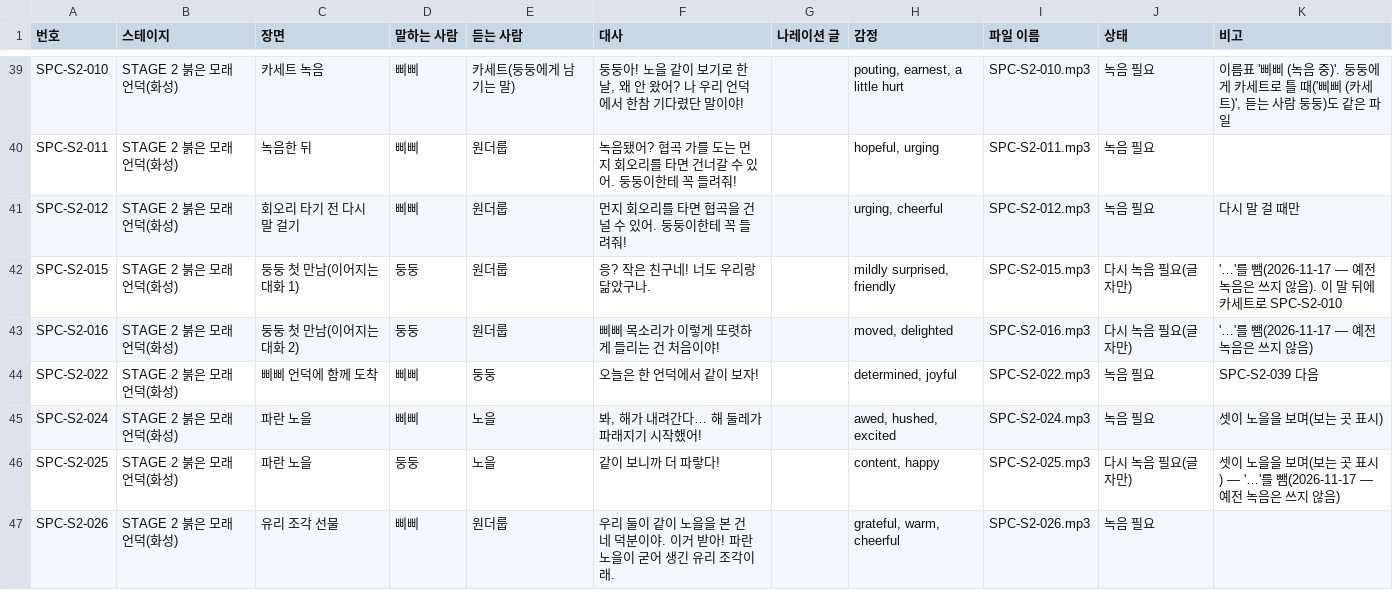
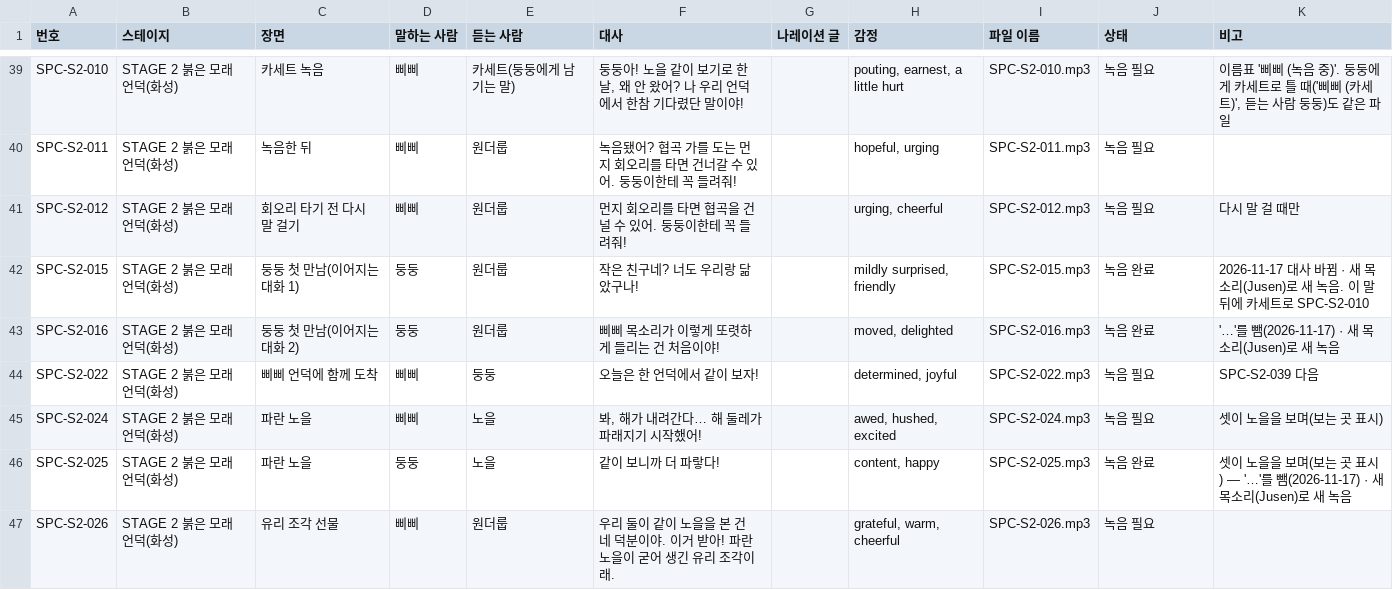
Before and after one commit to wonderloop-explorer/wonderloop-game, a CSV file: docs/voice/script.csv, drawn as a sheet; only a part is shown, gaps mark what is left out; the diff covers the shown part only.

```diff
--- a/docs/voice/script.csv
+++ b/docs/voice/script.csv
@@ -41,7 +41,7 @@ SPC-S2-011,STAGE 2 붉은 모래 언덕(화성),녹음한 뒤,삐삐,원더룹,
 SPC-S2-012,STAGE 2 붉은 모래 언덕(화성),회오리 타기 전 다시 말 걸기,삐삐,원더룹,먼지 회오리를 타면 협곡을 건널 수 있어. 둥둥이한테 꼭 들려줘!,,"urging, cheerful",SPC-S2-012.mp3,녹음 필요,다시 말 걸 때만
-SPC-S2-015,STAGE 2 붉은 모래 언덕(화성),둥둥 첫 만남(이어지는 대화 1),둥둥,원더룹,응? 작은 친구네! 너도 우리랑 닮았구나.,,"mildly surprised, friendly",SPC-S2-015.mp3,다시 녹음 필요(글자만),'…'를 뺌(2026-11-17 — 예전 녹음은 쓰지 않음). 이 말 뒤에 카세트로 SPC-S2-010
-SPC-S2-016,STAGE 2 붉은 모래 언덕(화성),둥둥 첫 만남(이어지는 대화 2),둥둥,원더룹,삐삐 목소리가 이렇게 또렷하게 들리는 건 처음이야!,,"moved, delighted",SPC-S2-016.mp3,다시 녹음 필요(글자만),'…'를 뺌(2026-11-17 — 예전 녹음은 쓰지 않음)
+SPC-S2-015,STAGE 2 붉은 모래 언덕(화성),둥둥 첫 만남(이어지는 대화 1),둥둥,원더룹,작은 친구네? 너도 우리랑 닮았구나!,,"mildly surprised, friendly",SPC-S2-015.mp3,녹음 완료,2026-11-17 대사 바뀜 · 새 목소리(Jusen)로 새 녹음. 이 말 뒤에 카세트로 SPC-S2-010
+SPC-S2-016,STAGE 2 붉은 모래 언덕(화성),둥둥 첫 만남(이어지는 대화 2),둥둥,원더룹,삐삐 목소리가 이렇게 또렷하게 들리는 건 처음이야!,,"moved, delighted",SPC-S2-016.mp3,녹음 완료,'…'를 뺌(2026-11-17) · 새 목소리(Jusen)로 새 녹음
 SPC-S2-022,STAGE 2 붉은 모래 언덕(화성),삐삐 언덕에 함께 도착,삐삐,둥둥,오늘은 한 언덕에서 같이 보자!,,"determined, joyful",SPC-S2-022.mp3,녹음 필요,SPC-S2-039 다음
 SPC-S2-024,STAGE 2 붉은 모래 언덕(화성),파란 노을,삐삐,노을,"봐, 해가 내려간다… 해 둘레가 파래지기 시작했어!",,"awed, hushed, excited",SPC-S2-024.mp3,녹음 필요,셋이 노을을 보며(보는 곳 표시)
-SPC-S2-025,STAGE 2 붉은 모래 언덕(화성),파란 노을,둥둥,노을,같이 보니까 더 파랗다!,,"content, happy",SPC-S2-025.mp3,다시 녹음 필요(글자만),셋이 노을을 보며(보는 곳 표시) — '…'를 뺌(2026-11-17 — 예전 녹음은 쓰지 않음)
+SPC-S2-025,STAGE 2 붉은 모래 언덕(화성),파란 노을,둥둥,노을,같이 보니까 더 파랗다!,,"content, happy",SPC-S2-025.mp3,녹음 완료,셋이 노을을 보며(보는 곳 표시) — '…'를 뺌(2026-11-17) · 새 목소리(Jusen)로 새 녹음
 SPC-S2-026,STAGE 2 붉은 모래 언덕(화성),유리 조각 선물,삐삐,원더룹,우리 둘이 같이 노을을 본 건 네 덕분이야. 이거 받아! 파란 노을이 굳어 생긴 유리 조각이래.,,"grateful, warm, cheerful",SPC-S2-026.mp3,녹음 필요,
```
Also changed, not shown: 25 edited cells elsewhere in this file, 29 other files.
